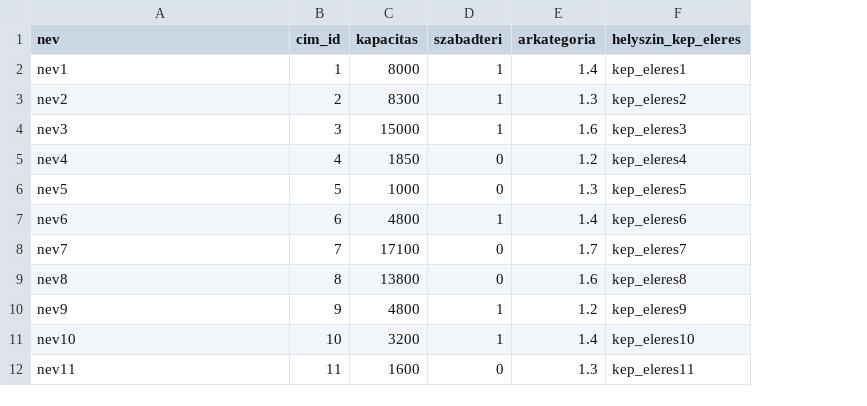
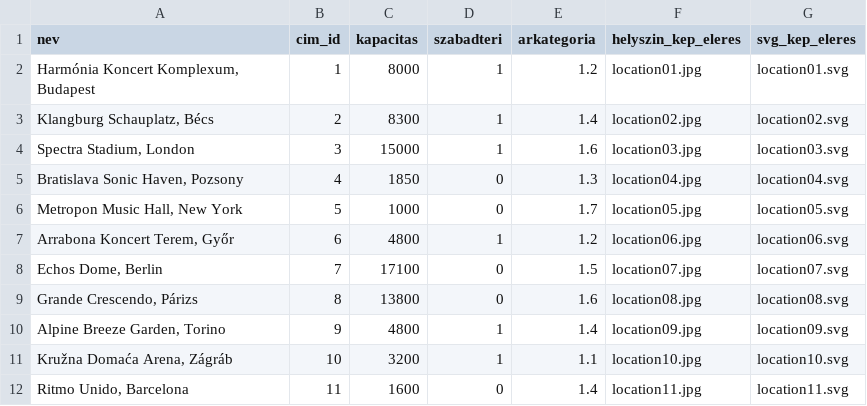
Before and after one commit to gmatyas0715/booxa, a CSV file: db/sql scriptek/helyszin.csv, drawn as a sheet; the diff names each change by its address in the sheet, - before the commit and + after, or states it on an @@ line.

```diff
--- a/db/sql scriptek/helyszin.csv
+++ b/db/sql scriptek/helyszin.csv
+column G (svg_kep_eleres), rows 2-12: location01.svg | location02.svg | location03.svg | location04.svg | location05.svg | location06.svg | location07.svg | location08.svg | location09.svg | location10.svg | location11.svg
-A2 (nev): nev1
+A2 (nev): Harmónia Koncert Komplexum, Budapest
-E2 (arkategoria): 1.4
+E2 (arkategoria): 1.2
-F2 (helyszin_kep_eleres): kep_eleres1
+F2 (helyszin_kep_eleres): location01.jpg
-A3 (nev): nev2
+A3 (nev): Klangburg Schauplatz, Bécs
-E3 (arkategoria): 1.3
+E3 (arkategoria): 1.4
-F3 (helyszin_kep_eleres): kep_eleres2
+F3 (helyszin_kep_eleres): location02.jpg
-A4 (nev): nev3
+A4 (nev): Spectra Stadium, London
-F4 (helyszin_kep_eleres): kep_eleres3
+F4 (helyszin_kep_eleres): location03.jpg
-A5 (nev): nev4
+A5 (nev): Bratislava Sonic Haven, Pozsony
-E5 (arkategoria): 1.2
+E5 (arkategoria): 1.3
-F5 (helyszin_kep_eleres): kep_eleres4
+F5 (helyszin_kep_eleres): location04.jpg
-A6 (nev): nev5
+A6 (nev): Metropon Music Hall, New York
-E6 (arkategoria): 1.3
+E6 (arkategoria): 1.7
-F6 (helyszin_kep_eleres): kep_eleres5
+F6 (helyszin_kep_eleres): location05.jpg
-A7 (nev): nev6
+A7 (nev): Arrabona Koncert Terem, Győr
-E7 (arkategoria): 1.4
+E7 (arkategoria): 1.2
-F7 (helyszin_kep_eleres): kep_eleres6
+F7 (helyszin_kep_eleres): location06.jpg
-A8 (nev): nev7
+A8 (nev): Echos Dome, Berlin
-E8 (arkategoria): 1.7
+E8 (arkategoria): 1.5
-F8 (helyszin_kep_eleres): kep_eleres7
+F8 (helyszin_kep_eleres): location07.jpg
-A9 (nev): nev8
+A9 (nev): Grande Crescendo, Párizs
-F9 (helyszin_kep_eleres): kep_eleres8
+F9 (helyszin_kep_eleres): location08.jpg
-A10 (nev): nev9
+A10 (nev): Alpine Breeze Garden, Torino
-E10 (arkategoria): 1.2
+E10 (arkategoria): 1.4
-F10 (helyszin_kep_eleres): kep_eleres9
+F10 (helyszin_kep_eleres): location09.jpg
-A11 (nev): nev10
+A11 (nev): Kružna Domaća Arena, Zágráb
-E11 (arkategoria): 1.4
+E11 (arkategoria): 1.1
-F11 (helyszin_kep_eleres): kep_eleres10
+F11 (helyszin_kep_eleres): location10.jpg
-A12 (nev): nev11
+A12 (nev): Ritmo Unido, Barcelona
-E12 (arkategoria): 1.3
+E12 (arkategoria): 1.4
-F12 (helyszin_kep_eleres): kep_eleres11
+F12 (helyszin_kep_eleres): location11.jpg
```
Also changed, not shown: db/sql scriptek/eloado.csv, 41 other files.
